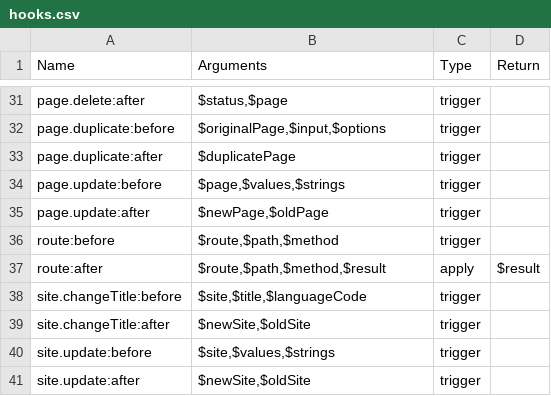
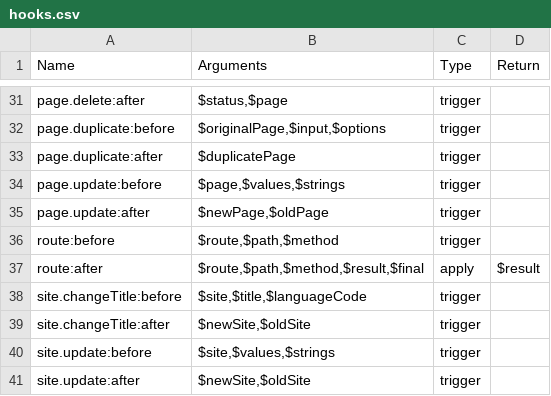
Before and after one commit to getkirby/getkirby.com, a CSV file: content/1_docs/3_reference/7_plugins/2_hooks/hooks.csv, drawn as a sheet; only a part is shown, gaps mark what is left out.

```diff
--- a/content/1_docs/3_reference/7_plugins/2_hooks/hooks.csv
+++ b/content/1_docs/3_reference/7_plugins/2_hooks/hooks.csv
@@ -36,3 +36,3 @@ page.update:after,"$newPage,$oldPage",trigger,
 route:before,"$route,$path,$method",trigger,
-route:after,"$route,$path,$method,$result",apply,$result
+route:after,"$route,$path,$method,$result,$final",apply,$result
 site.changeTitle:before,"$site,$title,$languageCode",trigger,
```
Also changed, not shown: 6 other files.
